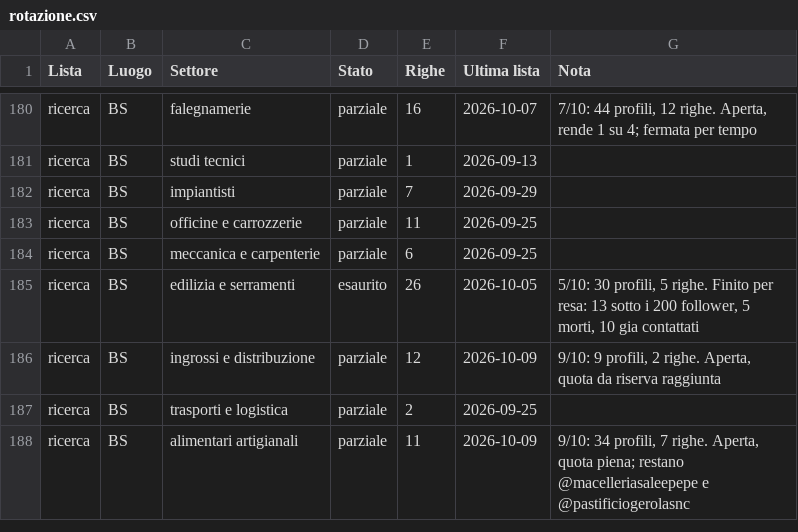
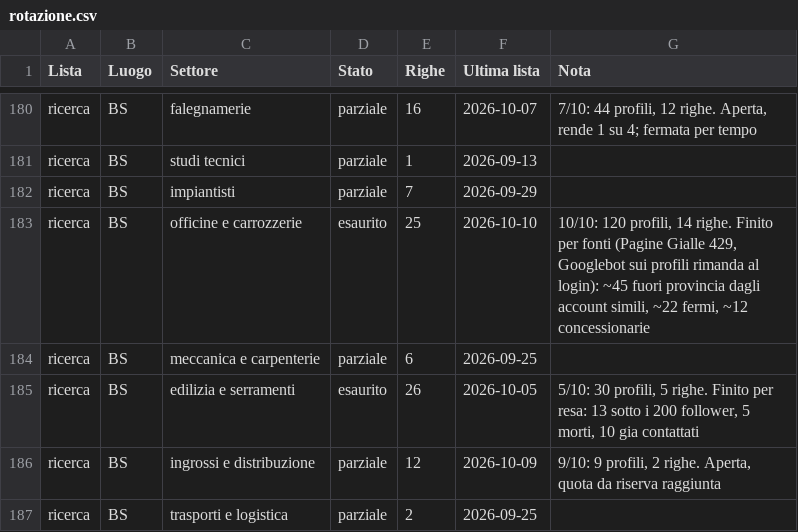
Before and after one commit to Nixo999/denki-brain, a CSV file: 02-Sales/liste/rotazione.csv, drawn as a sheet; only a part is shown, gaps mark what is left out; the shorter side is filled out with more unchanged rows.

```diff
--- a/02-Sales/liste/rotazione.csv
+++ b/02-Sales/liste/rotazione.csv
@@ -182,3 +182,3 @@ ricerca,BS,studi tecnici,parziale,1,2026-09-13,
 ricerca,BS,impiantisti,parziale,7,2026-09-29,
-ricerca,BS,officine e carrozzerie,parziale,11,2026-09-25,
+ricerca,BS,officine e carrozzerie,esaurito,25,2026-10-10,"10/10: 120 profili, 14 righe. Finito per fonti (Pagine Gialle 429, Googlebot sui profili rimanda al login): ~45 fuori provincia dagli account simili, ~22 fermi, ~12 concessionarie"
 ricerca,BS,meccanica e carpenterie,parziale,6,2026-09-25,
```
Also changed, not shown: 2 other files.
